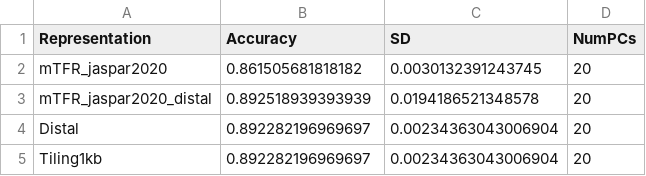
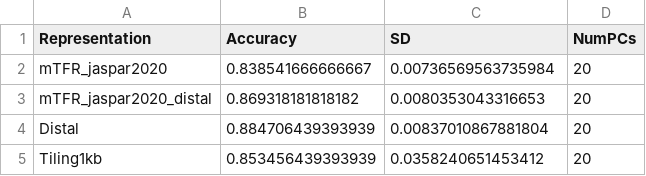
Before and after one commit to EpigenomeInformatics/methylTFR_manuscript, a CSV file: tables/rf_classification_accuracy_pc_5foldcv_20pc.csv, drawn as a sheet.

```diff
--- a/tables/rf_classification_accuracy_pc_5foldcv_20pc.csv
+++ b/tables/rf_classification_accuracy_pc_5foldcv_20pc.csv
@@ -1,5 +1,5 @@
 "Representation","Accuracy","SD","NumPCs"
-"mTFR_jaspar2020",0.861505681818182,0.0030132391243745,20
-"mTFR_jaspar2020_distal",0.892518939393939,0.0194186521348578,20
-"Distal",0.892282196969697,0.00234363043006904,20
-"Tiling1kb",0.892282196969697,0.00234363043006904,20
+"mTFR_jaspar2020",0.838541666666667,0.00736569563735984,20
+"mTFR_jaspar2020_distal",0.869318181818182,0.0080353043316653,20
+"Distal",0.884706439393939,0.00837010867881804,20
+"Tiling1kb",0.853456439393939,0.0358240651453412,20
```
Also changed, not shown: tables/rf_classification_accuracy_pc_stratified_splits_20pc.csv, 9 other files.
